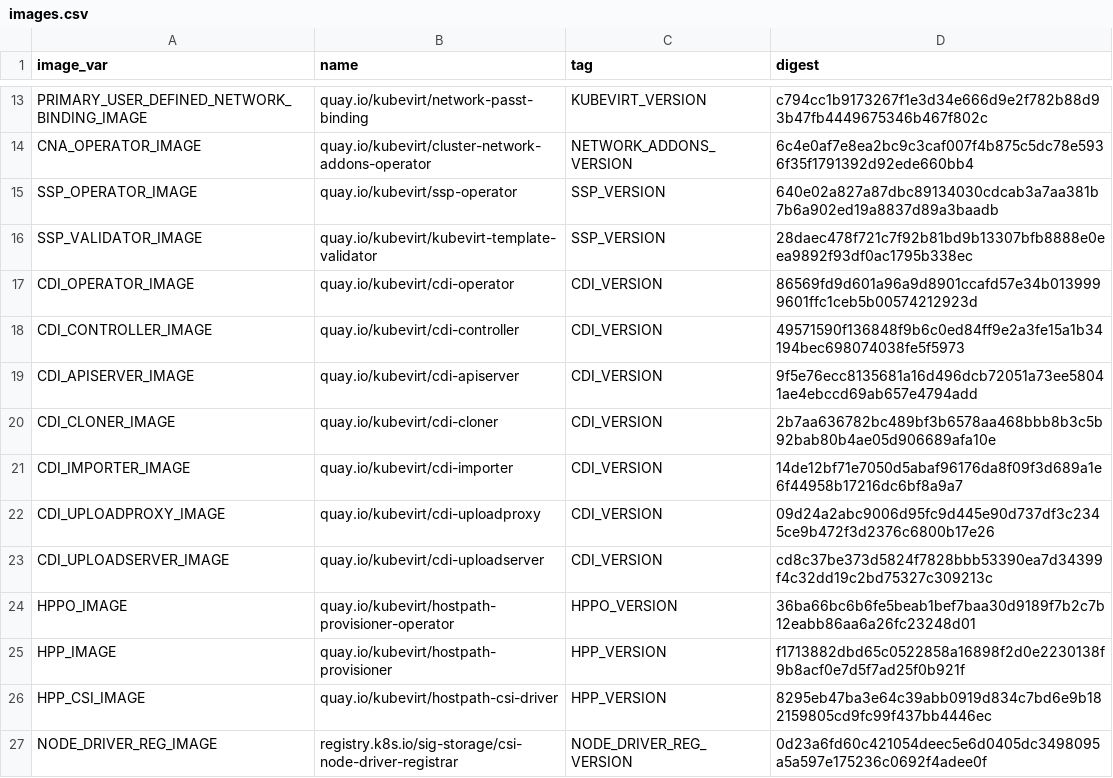
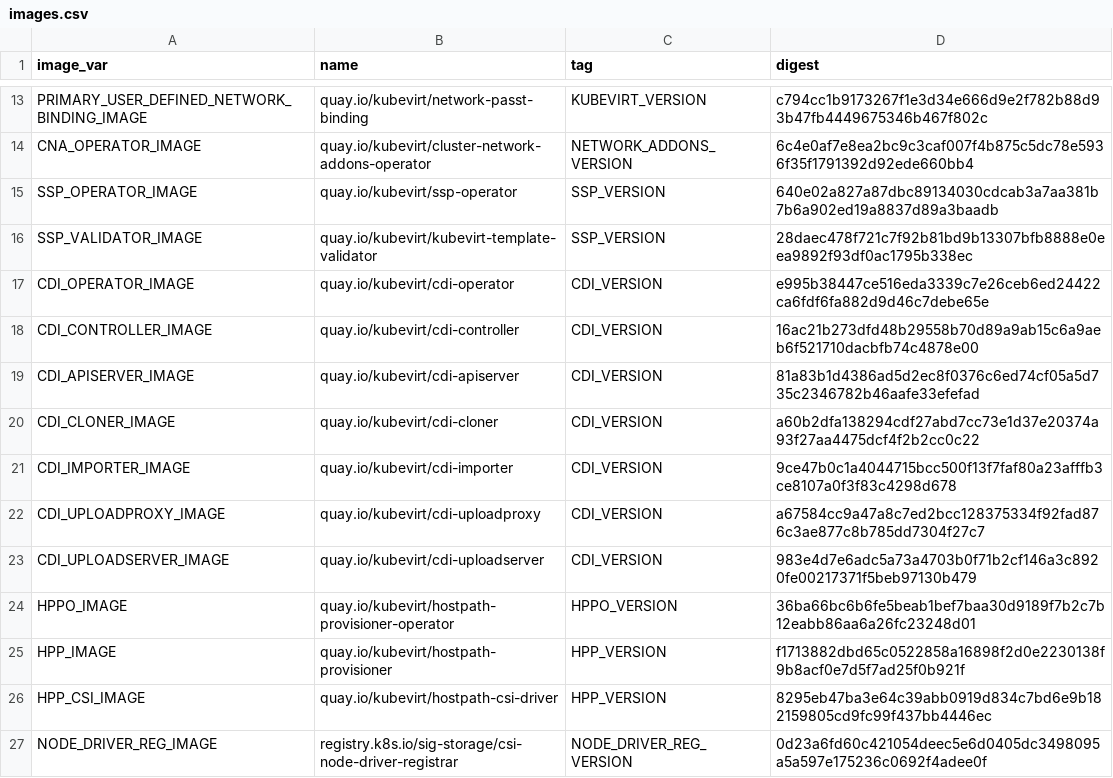
Before and after one commit to kubevirt/kubevirt, a CSV file: deploy/images.csv, drawn as a sheet; only a part is shown, gaps mark what is left out.

```diff
--- a/deploy/images.csv
+++ b/deploy/images.csv
@@ -16,9 +16,9 @@ SSP_OPERATOR_IMAGE,quay.io/kubevirt/ssp-operator,SSP_VERSION,640e02a827a87dbc891
 SSP_VALIDATOR_IMAGE,quay.io/kubevirt/kubevirt-template-validator,SSP_VERSION,28daec478f721c7f92b81bd9b13307bfb8888e0eea9892f93df0ac1795b338ec
-CDI_OPERATOR_IMAGE,quay.io/kubevirt/cdi-operator,CDI_VERSION,86569fd9d601a96a9d8901ccafd57e34b0139999601ffc1ceb5b00574212923d
-CDI_CONTROLLER_IMAGE,quay.io/kubevirt/cdi-controller,CDI_VERSION,49571590f136848f9b6c0ed84ff9e2a3fe15a1b34194bec698074038fe5f5973
-CDI_APISERVER_IMAGE,quay.io/kubevirt/cdi-apiserver,CDI_VERSION,9f5e76ecc8135681a16d496dcb72051a73ee58041ae4ebccd69ab657e4794add
-CDI_CLONER_IMAGE,quay.io/kubevirt/cdi-cloner,CDI_VERSION,2b7aa636782bc489bf3b6578aa468bbb8b3c5b92bab80b4ae05d906689afa10e
-CDI_IMPORTER_IMAGE,quay.io/kubevirt/cdi-importer,CDI_VERSION,14de12bf71e7050d5abaf96176da8f09f3d689a1e6f44958b17216dc6bf8a9a7
-CDI_UPLOADPROXY_IMAGE,quay.io/kubevirt/cdi-uploadproxy,CDI_VERSION,09d24a2abc9006d95fc9d445e90d737df3c2345ce9b472f3d2376c6800b17e26
-CDI_UPLOADSERVER_IMAGE,quay.io/kubevirt/cdi-uploadserver,CDI_VERSION,cd8c37be373d5824f7828bbb53390ea7d34399f4c32dd19c2bd75327c309213c
+CDI_OPERATOR_IMAGE,quay.io/kubevirt/cdi-operator,CDI_VERSION,e995b38447ce516eda3339c7e26ceb6ed24422ca6fdf6fa882d9d46c7debe65e
+CDI_CONTROLLER_IMAGE,quay.io/kubevirt/cdi-controller,CDI_VERSION,16ac21b273dfd48b29558b70d89a9ab15c6a9aeb6f521710dacbfb74c4878e00
+CDI_APISERVER_IMAGE,quay.io/kubevirt/cdi-apiserver,CDI_VERSION,81a83b1d4386ad5d2ec8f0376c6ed74cf05a5d735c2346782b46aafe33efefad
+CDI_CLONER_IMAGE,quay.io/kubevirt/cdi-cloner,CDI_VERSION,a60b2dfa138294cdf27abd7cc73e1d37e20374a93f27aa4475dcf4f2b2cc0c22
+CDI_IMPORTER_IMAGE,quay.io/kubevirt/cdi-importer,CDI_VERSION,9ce47b0c1a4044715bcc500f13f7faf80a23afffb3ce8107a0f3f83c4298d678
+CDI_UPLOADPROXY_IMAGE,quay.io/kubevirt/cdi-uploadproxy,CDI_VERSION,a67584cc9a47a8c7ed2bcc128375334f92fad876c3ae877c8b785dd7304f27c7
+CDI_UPLOADSERVER_IMAGE,quay.io/kubevirt/cdi-uploadserver,CDI_VERSION,983e4d7e6adc5a73a4703b0f71b2cf146a3c8920fe00217371f5beb97130b479
 HPPO_IMAGE,quay.io/kubevirt/hostpath-provisioner-operator,HPPO_VERSION,36ba66bc6b6fe5beab1bef7baa30d9189f7b2c7b12eabb86aa6a26fc23248d01
```
Also changed, not shown: 8 other files.
